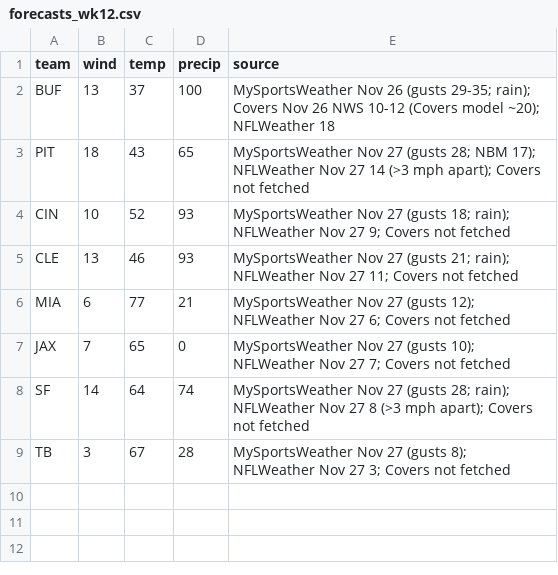
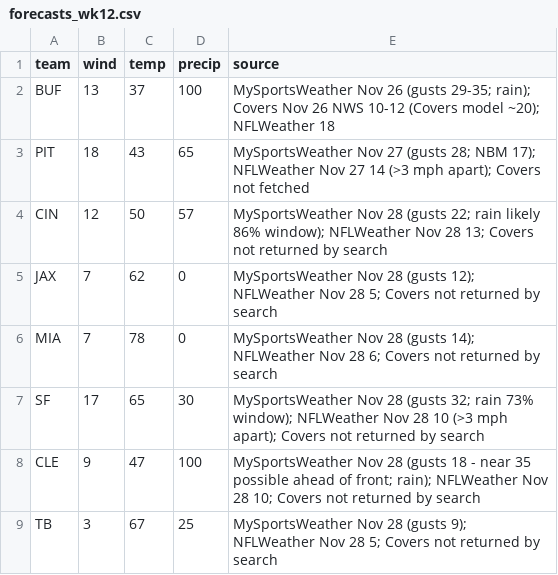
Before and after one commit to paintthedog/nfl-insights, a CSV file: pipeline/forecasts_wk12.csv, drawn as a sheet.

```diff
--- a/pipeline/forecasts_wk12.csv
+++ b/pipeline/forecasts_wk12.csv
@@ -3,7 +3,7 @@ BUF,13,37,100,MySportsWeather Nov 26 (gusts 29-35; rain); Covers Nov 26 NWS 10-1
 PIT,18,43,65,MySportsWeather Nov 27 (gusts 28; NBM 17); NFLWeather Nov 27 14 (>3 mph apart); Covers not fetched
-CIN,10,52,93,MySportsWeather Nov 27 (gusts 18; rain); NFLWeather Nov 27 9; Covers not fetched
-CLE,13,46,93,MySportsWeather Nov 27 (gusts 21; rain); NFLWeather Nov 27 11; Covers not fetched
-MIA,6,77,21,MySportsWeather Nov 27 (gusts 12); NFLWeather Nov 27 6; Covers not fetched
-JAX,7,65,0,MySportsWeather Nov 27 (gusts 10); NFLWeather Nov 27 7; Covers not fetched
-SF,14,64,74,MySportsWeather Nov 27 (gusts 28; rain); NFLWeather Nov 27 8 (>3 mph apart); Covers not fetched
-TB,3,67,28,MySportsWeather Nov 27 (gusts 8); NFLWeather Nov 27 3; Covers not fetched
+CIN,12,50,57,MySportsWeather Nov 28 (gusts 22; rain likely 86% window); NFLWeather Nov 28 13; Covers not returned by search
+JAX,7,62,0,MySportsWeather Nov 28 (gusts 12); NFLWeather Nov 28 5; Covers not returned by search
+MIA,7,78,0,MySportsWeather Nov 28 (gusts 14); NFLWeather Nov 28 6; Covers not returned by search
+SF,17,65,30,MySportsWeather Nov 28 (gusts 32; rain 73% window); NFLWeather Nov 28 10 (>3 mph apart); Covers not returned by search
+CLE,9,47,100,MySportsWeather Nov 28 (gusts 18 - near 35 possible ahead of front; rain); NFLWeather Nov 28 10; Covers not returned by search
+TB,3,67,25,MySportsWeather Nov 28 (gusts 9); NFLWeather Nov 28 5; Covers not returned by search
```
Also changed, not shown: pipeline/data/line_history.csv, pipeline/data/practice_log.csv, 27 other files.
